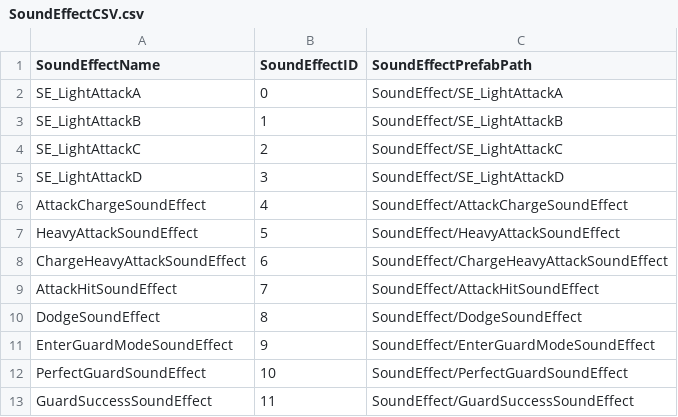
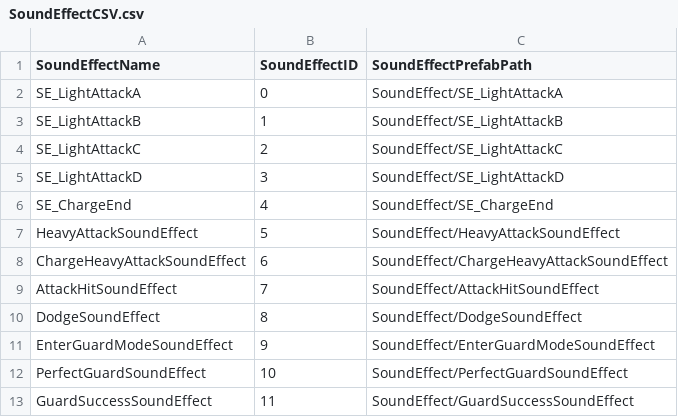
Before and after one commit to choteikun/SHAMANKING, a CSV file: ShamanKingProject/Assets/CSV/SoundEffectCSV.csv, drawn as a sheet; only a part is shown.

```diff
--- a/ShamanKingProject/Assets/CSV/SoundEffectCSV.csv
+++ b/ShamanKingProject/Assets/CSV/SoundEffectCSV.csv
@@ -5,3 +5,3 @@ SE_LightAttackC,2,SoundEffect/SE_LightAttackC
 SE_LightAttackD,3,SoundEffect/SE_LightAttackD
-AttackChargeSoundEffect,4,SoundEffect/AttackChargeSoundEffect
+SE_ChargeEnd,4,SoundEffect/SE_ChargeEnd
 HeavyAttackSoundEffect,5,SoundEffect/HeavyAttackSoundEffect
```
Also changed, not shown: 4 other files.
